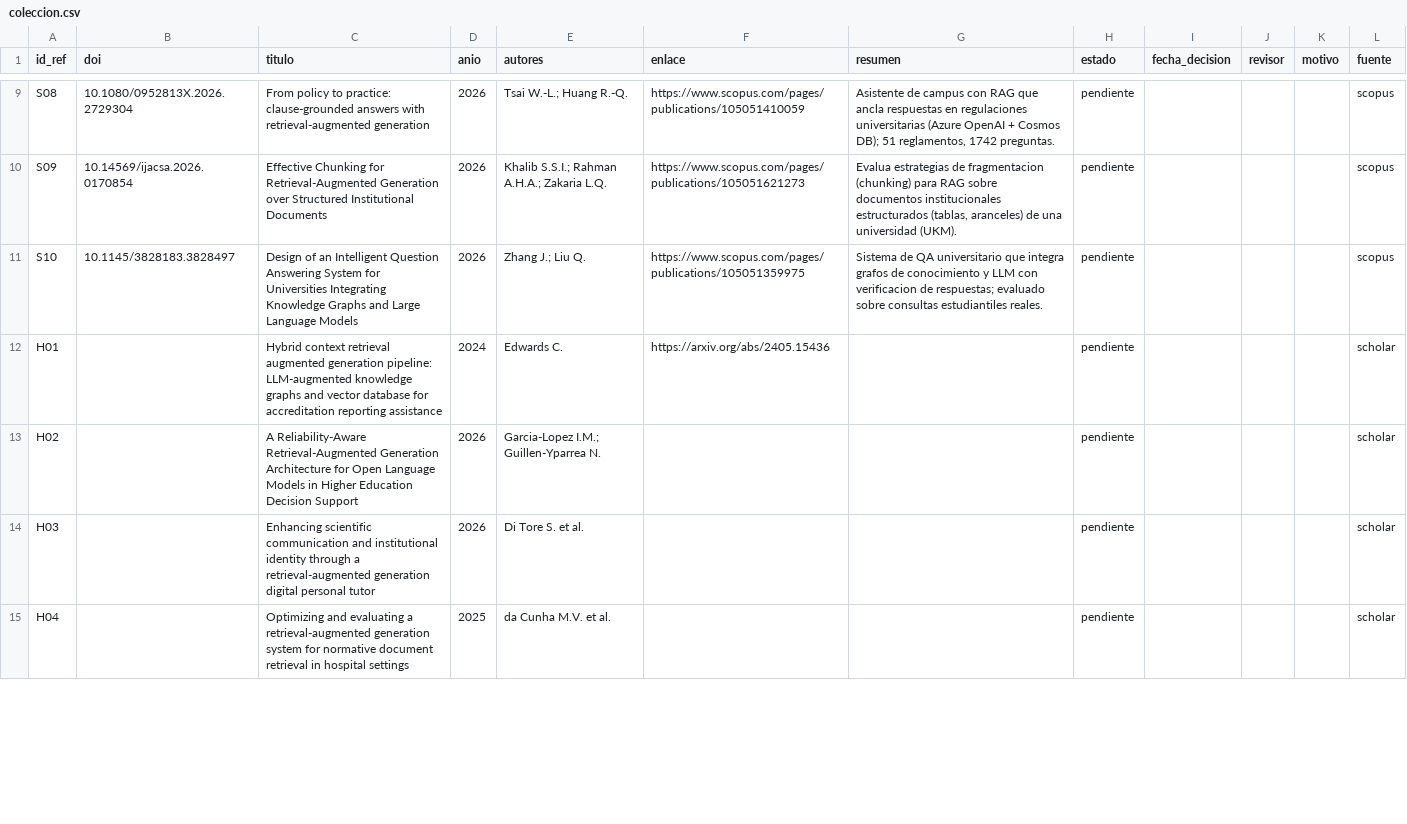
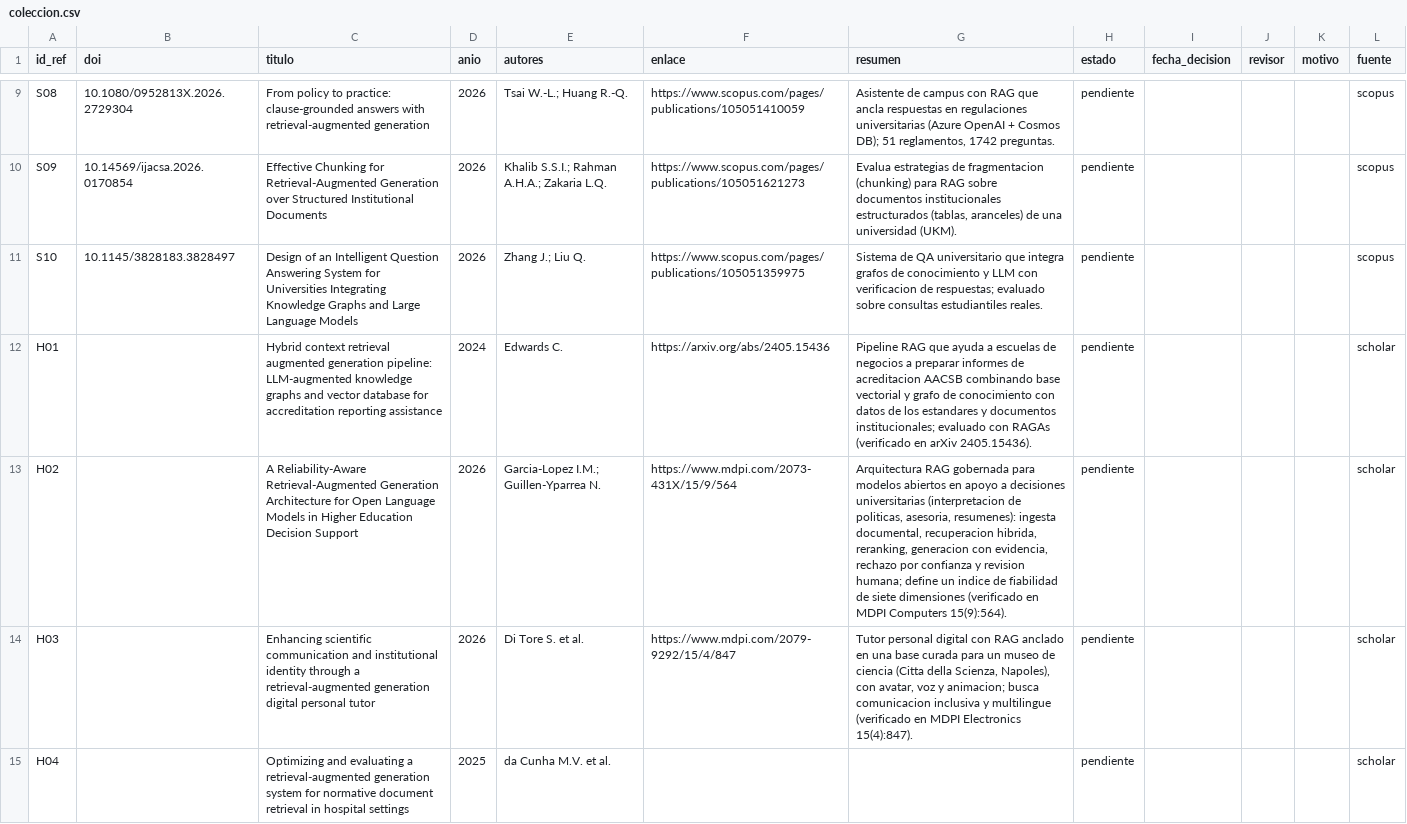
Before and after one commit to srbenitez/revision-viva-rag-demo, a CSV file: coleccion.csv, drawn as a sheet; only a part is shown, gaps mark what is left out; the diff covers the shown part only.

```diff
--- a/coleccion.csv
+++ b/coleccion.csv
@@ -11,5 +11,5 @@ S09,10.14569/ijacsa.2026.0170854,Effective Chunking for Retrieval-Augmented Gene
 S10,10.1145/3828183.3828497,Design of an Intelligent Question Answering System for Universities Integrating Knowledge Graphs and Large Language Models,2026,Zhang J.; Liu Q.,https://www.scopus.com/pages/publications/105051359975,Sistema de QA universitario que integra grafos de conocimiento y LLM con verificacion de respuestas; evaluado sobre consultas estudiantiles reales.,pendiente,,,,scopus
-H01,,Hybrid context retrieval augmented generation pipeline: LLM-augmented knowledge graphs and vector database for accreditation reporting assistance,2024,Edwards C.,https://arxiv.org/abs/2405.15436,,pendiente,,,,scholar
-H02,,A Reliability-Aware Retrieval-Augmented Generation Architecture for Open Language Models in Higher Education Decision Support,2026,Garcia-Lopez I.M.; Guillen-Yparrea N.,,,pendiente,,,,scholar
-H03,,Enhancing scientific communication and institutional identity through a retrieval-augmented generation digital personal tutor,2026,Di Tore S. et al.,,,pendiente,,,,scholar
+H01,,Hybrid context retrieval augmented generation pipeline: LLM-augmented knowledge graphs and vector database for accreditation reporting assistance,2024,Edwards C.,https://arxiv.org/abs/2405.15436,Pipeline RAG que ayuda a escuelas de negocios a preparar informes de acreditacion AACSB combinando base vectorial y grafo de conocimiento con datos de los estandares y documentos institucionales; evaluado con RAGAs (verificado en arXiv 2405.15436).,pendiente,,,,scholar
+H02,,A Reliability-Aware Retrieval-Augmented Generation Architecture for Open Language Models in Higher Education Decision Support,2026,Garcia-Lopez I.M.; Guillen-Yparrea N.,https://www.mdpi.com/2073-431X/15/9/564,"Arquitectura RAG gobernada para modelos abiertos en apoyo a decisiones universitarias (interpretacion de politicas, asesoria, resumenes): ingesta documental, recuperacion hibrida, reranking, generacion con evidencia, rechazo por confianza y revision humana; define un indice de fiabilidad de siete dimensiones (verificado en MDPI Computers 15(9):564).",pendiente,,,,scholar
+H03,,Enhancing scientific communication and institutional identity through a retrieval-augmented generation digital personal tutor,2026,Di Tore S. et al.,https://www.mdpi.com/2079-9292/15/4/847,"Tutor personal digital con RAG anclado en una base curada para un museo de ciencia (Citta della Scienza, Napoles), con avatar, voz y animacion; busca comunicacion inclusiva y multilingue (verificado en MDPI Electronics 15(4):847).",pendiente,,,,scholar
 H04,,Optimizing and evaluating a retrieval-augmented generation system for normative document retrieval in hospital settings,2025,da Cunha M.V. et al.,,,pendiente,,,,scholar
```
Also changed, not shown: 1 edited cell elsewhere in this file, lotes/lote_scholar_2026-10-11.csv, pendientes.csv, 2 other files.
